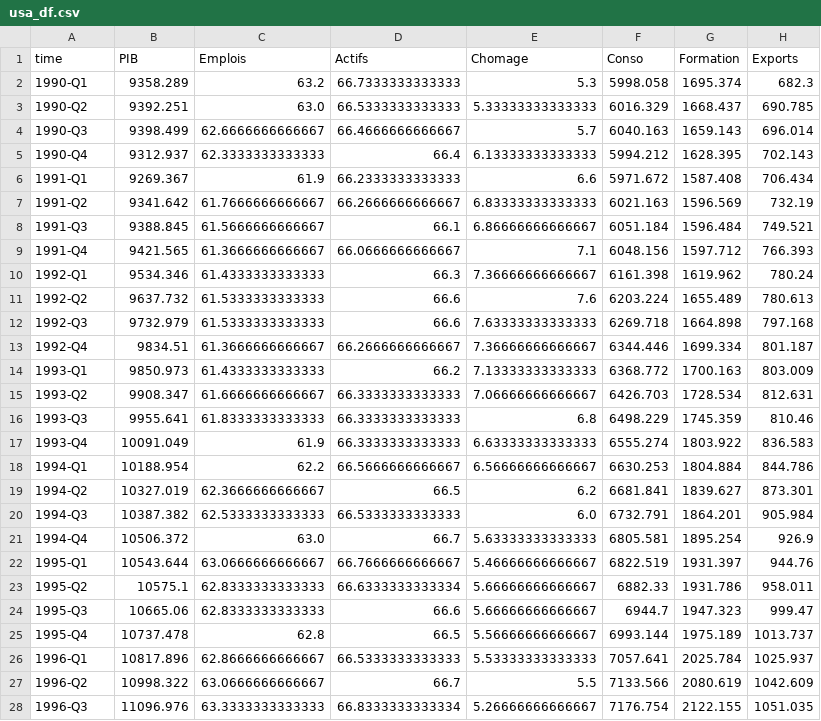
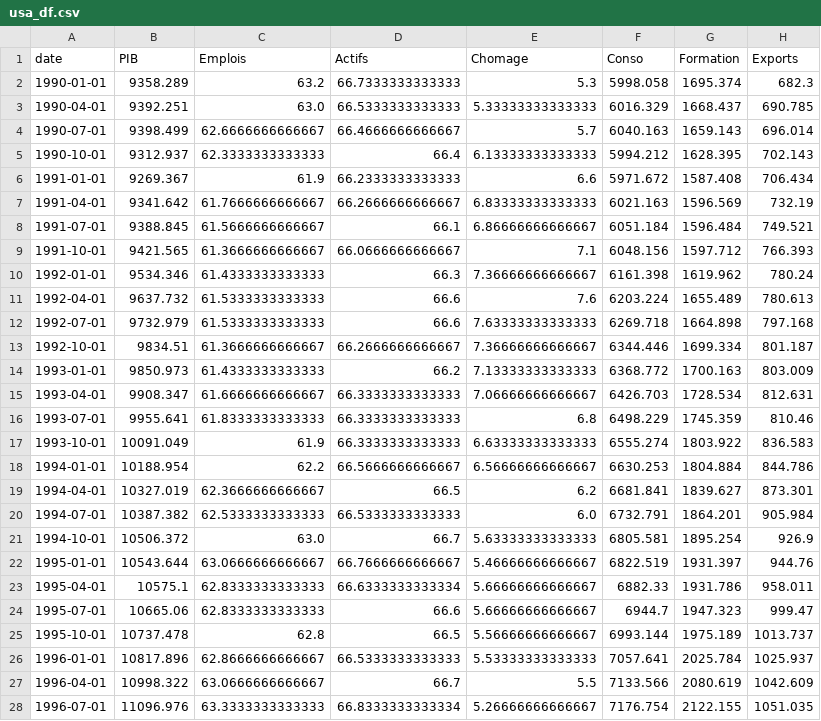
Before and after one commit to Adrien-Mcode/Stat-app-Trumpnomics, a CSV file: usa_df.csv, drawn as a sheet; only a part is shown; the diff covers the shown part only.

Commit message:
Changement de la colonne date, pratique pour les graphes

```diff
--- a/usa_df.csv
+++ b/usa_df.csv
@@ -1,28 +1,28 @@
-time,PIB,Emplois,Actifs,Chomage,Conso,Formation,Exports
-1990-Q1,9358.289,63.2,66.7333333333333,5.3,5998.058,1695.374,682.3
-1990-Q2,9392.251,63.0,66.5333333333333,5.33333333333333,6016.329,1668.437,690.785
-1990-Q3,9398.499,62.6666666666667,66.4666666666667,5.7,6040.163,1659.143,696.014
-1990-Q4,9312.937,62.3333333333333,66.4,6.13333333333333,5994.212,1628.395,702.143
-1991-Q1,9269.367,61.9,66.2333333333333,6.6,5971.672,1587.408,706.434
-1991-Q2,9341.642,61.7666666666667,66.2666666666667,6.83333333333333,6021.163,1596.569,732.19
-1991-Q3,9388.845,61.5666666666667,66.1,6.86666666666667,6051.184,1596.484,749.521
-1991-Q4,9421.565,61.3666666666667,66.0666666666667,7.1,6048.156,1597.712,766.393
-1992-Q1,9534.346,61.4333333333333,66.3,7.36666666666667,6161.398,1619.962,780.24
-1992-Q2,9637.732,61.5333333333333,66.6,7.6,6203.224,1655.489,780.613
-1992-Q3,9732.979,61.5333333333333,66.6,7.63333333333333,6269.718,1664.898,797.168
-1992-Q4,9834.51,61.3666666666667,66.2666666666667,7.36666666666667,6344.446,1699.334,801.187
-1993-Q1,9850.973,61.4333333333333,66.2,7.13333333333333,6368.772,1700.163,803.009
-1993-Q2,9908.347,61.6666666666667,66.3333333333333,7.06666666666667,6426.703,1728.534,812.631
-1993-Q3,9955.641,61.8333333333333,66.3333333333333,6.8,6498.229,1745.359,810.46
-1993-Q4,10091.049,61.9,66.3333333333333,6.63333333333333,6555.274,1803.922,836.583
-1994-Q1,10188.954,62.2,66.5666666666667,6.56666666666667,6630.253,1804.884,844.786
-1994-Q2,10327.019,62.3666666666667,66.5,6.2,6681.841,1839.627,873.301
-1994-Q3,10387.382,62.5333333333333,66.5333333333333,6.0,6732.791,1864.201,905.984
-1994-Q4,10506.372,63.0,66.7,5.63333333333333,6805.581,1895.254,926.9
-1995-Q1,10543.644,63.0666666666667,66.7666666666667,5.46666666666667,6822.519,1931.397,944.76
-1995-Q2,10575.1,62.8333333333333,66.6333333333334,5.66666666666667,6882.33,1931.786,958.011
-1995-Q3,10665.06,62.8333333333333,66.6,5.66666666666667,6944.7,1947.323,999.47
-1995-Q4,10737.478,62.8,66.5,5.56666666666667,6993.144,1975.189,1013.737
-1996-Q1,10817.896,62.8666666666667,66.5333333333333,5.53333333333333,7057.641,2025.784,1025.937
-1996-Q2,10998.322,63.0666666666667,66.7,5.5,7133.566,2080.619,1042.609
-1996-Q3,11096.976,63.3333333333333,66.8333333333334,5.26666666666667,7176.754,2122.155,1051.035
+date,PIB,Emplois,Actifs,Chomage,Conso,Formation,Exports
+1990-01-01,9358.289,63.2,66.7333333333333,5.3,5998.058,1695.374,682.3
+1990-04-01,9392.251,63.0,66.5333333333333,5.33333333333333,6016.329,1668.437,690.785
+1990-07-01,9398.499,62.6666666666667,66.4666666666667,5.7,6040.163,1659.143,696.014
+1990-10-01,9312.937,62.3333333333333,66.4,6.13333333333333,5994.212,1628.395,702.143
+1991-01-01,9269.367,61.9,66.2333333333333,6.6,5971.672,1587.408,706.434
+1991-04-01,9341.642,61.7666666666667,66.2666666666667,6.83333333333333,6021.163,1596.569,732.19
+1991-07-01,9388.845,61.5666666666667,66.1,6.86666666666667,6051.184,1596.484,749.521
+1991-10-01,9421.565,61.3666666666667,66.0666666666667,7.1,6048.156,1597.712,766.393
+1992-01-01,9534.346,61.4333333333333,66.3,7.36666666666667,6161.398,1619.962,780.24
+1992-04-01,9637.732,61.5333333333333,66.6,7.6,6203.224,1655.489,780.613
+1992-07-01,9732.979,61.5333333333333,66.6,7.63333333333333,6269.718,1664.898,797.168
+1992-10-01,9834.51,61.3666666666667,66.2666666666667,7.36666666666667,6344.446,1699.334,801.187
+1993-01-01,9850.973,61.4333333333333,66.2,7.13333333333333,6368.772,1700.163,803.009
+1993-04-01,9908.347,61.6666666666667,66.3333333333333,7.06666666666667,6426.703,1728.534,812.631
+1993-07-01,9955.641,61.8333333333333,66.3333333333333,6.8,6498.229,1745.359,810.46
+1993-10-01,10091.049,61.9,66.3333333333333,6.63333333333333,6555.274,1803.922,836.583
+1994-01-01,10188.954,62.2,66.5666666666667,6.56666666666667,6630.253,1804.884,844.786
+1994-04-01,10327.019,62.3666666666667,66.5,6.2,6681.841,1839.627,873.301
+1994-07-01,10387.382,62.5333333333333,66.5333333333333,6.0,6732.791,1864.201,905.984
+1994-10-01,10506.372,63.0,66.7,5.63333333333333,6805.581,1895.254,926.9
+1995-01-01,10543.644,63.0666666666667,66.7666666666667,5.46666666666667,6822.519,1931.397,944.76
+1995-04-01,10575.1,62.8333333333333,66.6333333333334,5.66666666666667,6882.33,1931.786,958.011
+1995-07-01,10665.06,62.8333333333333,66.6,5.66666666666667,6944.7,1947.323,999.47
+1995-10-01,10737.478,62.8,66.5,5.56666666666667,6993.144,1975.189,1013.737
+1996-01-01,10817.896,62.8666666666667,66.5333333333333,5.53333333333333,7057.641,2025.784,1025.937
+1996-04-01,10998.322,63.0666666666667,66.7,5.5,7133.566,2080.619,1042.609
+1996-07-01,11096.976,63.3333333333333,66.8333333333334,5.26666666666667,7176.754,2122.155,1051.035
```
Also changed, not shown: 96 edited cells elsewhere in this file, 1 other file.
